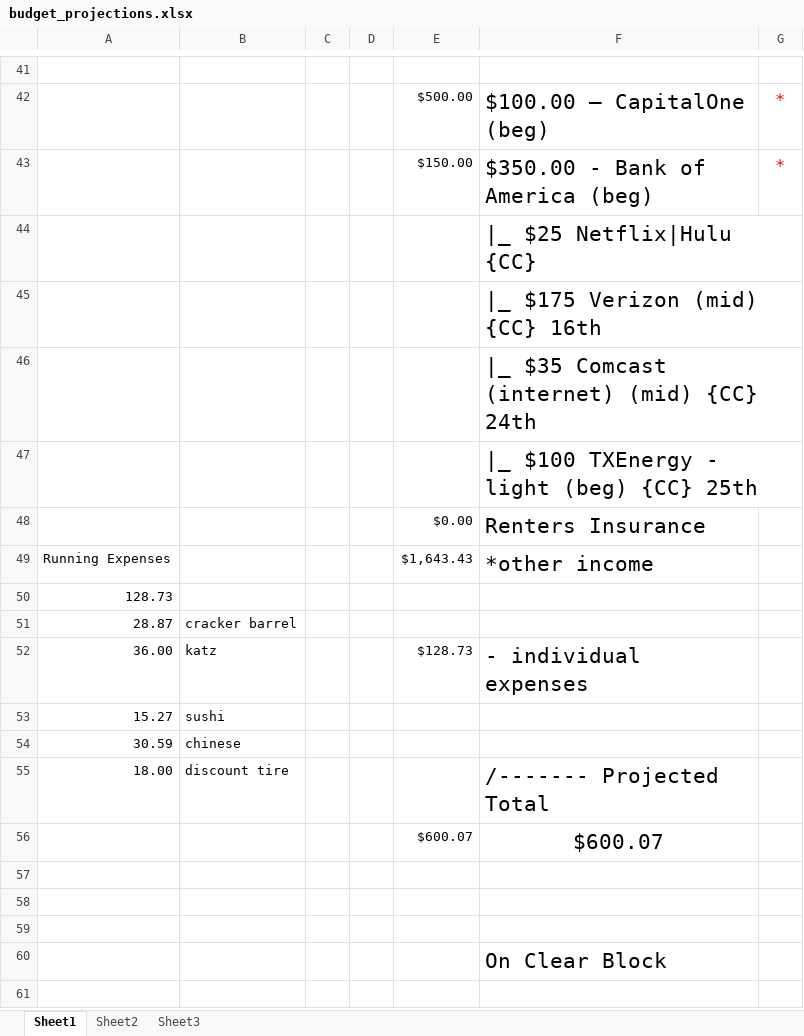
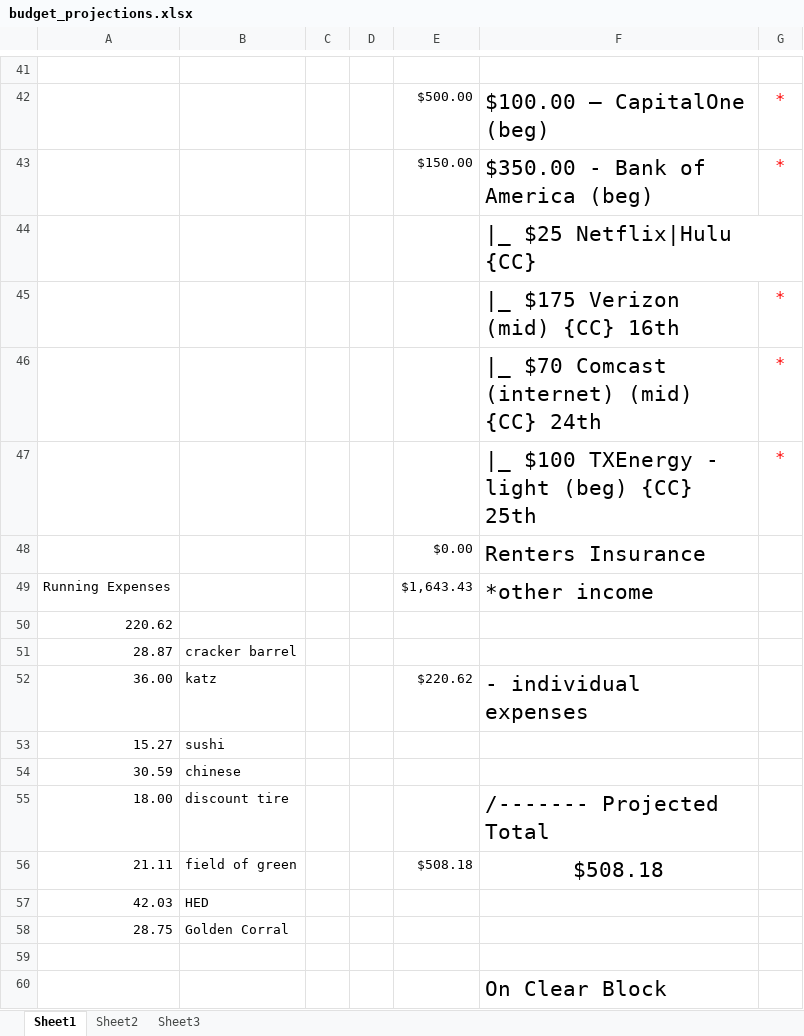
Before and after one commit to jag915qb/breakfastatnoon, an Excel workbook: budget_projections.xlsx, sheet Sheet1, drawn as a sheet; only a part is shown, gaps mark what is left out; the shorter side is filled out with more unchanged rows; values as stored, in another font and other column widths than the file's, no borders; removed rows and columns are numbered as before the commit, all else as after; the diff names each change by its address in the sheet, - before the commit and + after, or states it on an @@ line.

Commit message:
budget update 3-4-w

```diff
--- a/budget_projections.xlsx (sheet Sheet1)
+++ b/budget_projections.xlsx (sheet Sheet1)
-G45: (empty)
+G45: *
-row 46:  |  |  |  |  | |_ $35 Comcast (internet) (mid) {CC} 24th
-row 47:  |  |  |  |  | |_ $100 TXEnergy - light (beg) {CC} 25th
+row 46:  |  |  |  |  | |_ $70 Comcast (internet) (mid) {CC} 24th | *
+row 47:  |  |  |  |  | |_ $100 TXEnergy - light (beg) {CC} 25th | *
-A50: 128.73
+A50: 220.62
-E52: $128.73
+E52: $220.62
-row 56:  |  |  |  | $600.07 | $600.07
-row 56: (empty)
+row 56: 21.11 | field of green |  |  | $508.18 | $508.18
-row 57: (empty)
+row 57: 42.03 | HED
+row 58: 28.75 | Golden Corral
```
